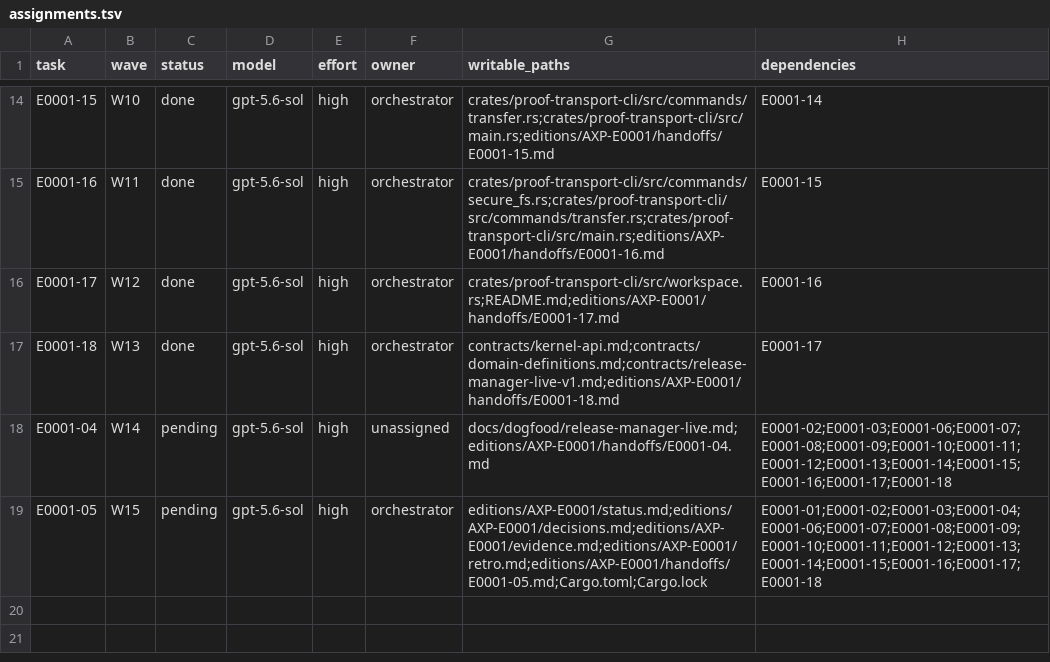
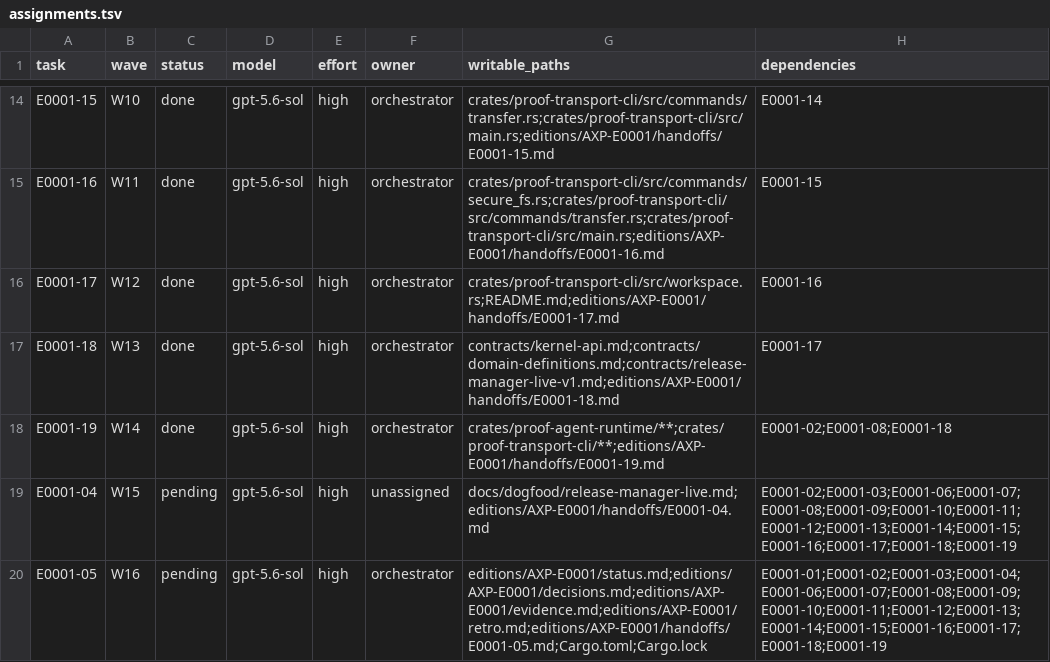
Before and after one commit to smithdak/proof-platform, a TSV file: editions/AXP-E0001/assignments.tsv, drawn as a sheet; only a part is shown, gaps mark what is left out.

```diff
--- a/editions/AXP-E0001/assignments.tsv
+++ b/editions/AXP-E0001/assignments.tsv
@@ -17,3 +17,4 @@ E0001-17	W12	done	gpt-5.6-sol	high	orchestrator	crates/proof-transport-cli/src/w
 E0001-18	W13	done	gpt-5.6-sol	high	orchestrator	contracts/kernel-api.md;contracts/domain-definitions.md;contracts/release-manager-live-v1.md;editions/AXP-E0001/handoffs/E0001-18.md	E0001-17
-E0001-04	W14	pending	gpt-5.6-sol	high	unassigned	docs/dogfood/release-manager-live.md;editions/AXP-E0001/handoffs/E0001-04.md	E0001-02;E0001-03;E0001-06;E0001-07;E0001-08;E0001-09;E0001-10;E0001-11;E0001-12;E0001-13;E0001-14;E0001-15;E0001-16;E0001-17;E0001-18
-E0001-05	W15	pending	gpt-5.6-sol	high	orchestrator	editions/AXP-E0001/status.md;editions/AXP-E0001/decisions.md;editions/AXP-E0001/evidence.md;editions/AXP-E0001/retro.md;editions/AXP-E0001/handoffs/E0001-05.md;Cargo.toml;Cargo.lock	E0001-01;E0001-02;E0001-03;E0001-04;E0001-06;E0001-07;E0001-08;E0001-09;E0001-10;E0001-11;E0001-12;E0001-13;E0001-14;E0001-15;E0001-16;E0001-17;E0001-18
+E0001-19	W14	done	gpt-5.6-sol	high	orchestrator	crates/proof-agent-runtime/**;crates/proof-transport-cli/**;editions/AXP-E0001/handoffs/E0001-19.md	E0001-02;E0001-08;E0001-18
+E0001-04	W15	pending	gpt-5.6-sol	high	unassigned	docs/dogfood/release-manager-live.md;editions/AXP-E0001/handoffs/E0001-04.md	E0001-02;E0001-03;E0001-06;E0001-07;E0001-08;E0001-09;E0001-10;E0001-11;E0001-12;E0001-13;E0001-14;E0001-15;E0001-16;E0001-17;E0001-18;E0001-19
+E0001-05	W16	pending	gpt-5.6-sol	high	orchestrator	editions/AXP-E0001/status.md;editions/AXP-E0001/decisions.md;editions/AXP-E0001/evidence.md;editions/AXP-E0001/retro.md;editions/AXP-E0001/handoffs/E0001-05.md;Cargo.toml;Cargo.lock	E0001-01;E0001-02;E0001-03;E0001-04;E0001-06;E0001-07;E0001-08;E0001-09;E0001-10;E0001-11;E0001-12;E0001-13;E0001-14;E0001-15;E0001-16;E0001-17;E0001-18;E0001-19
```
Also changed, not shown: 17 other files.
